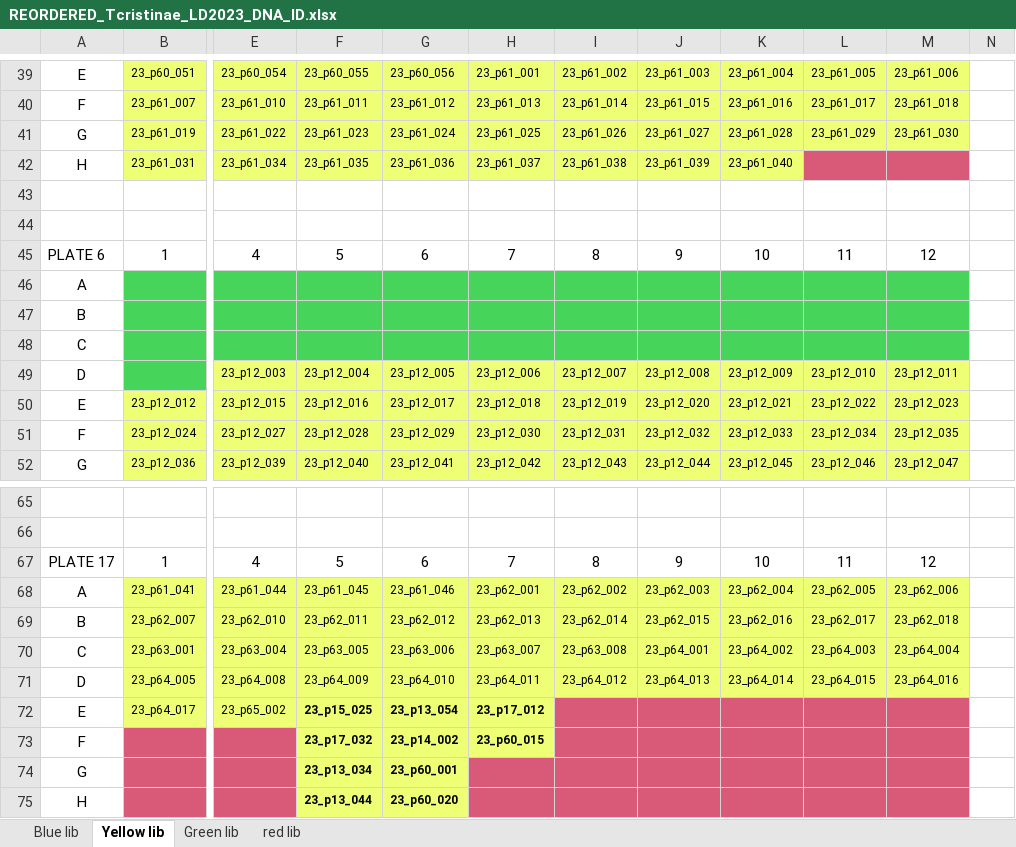
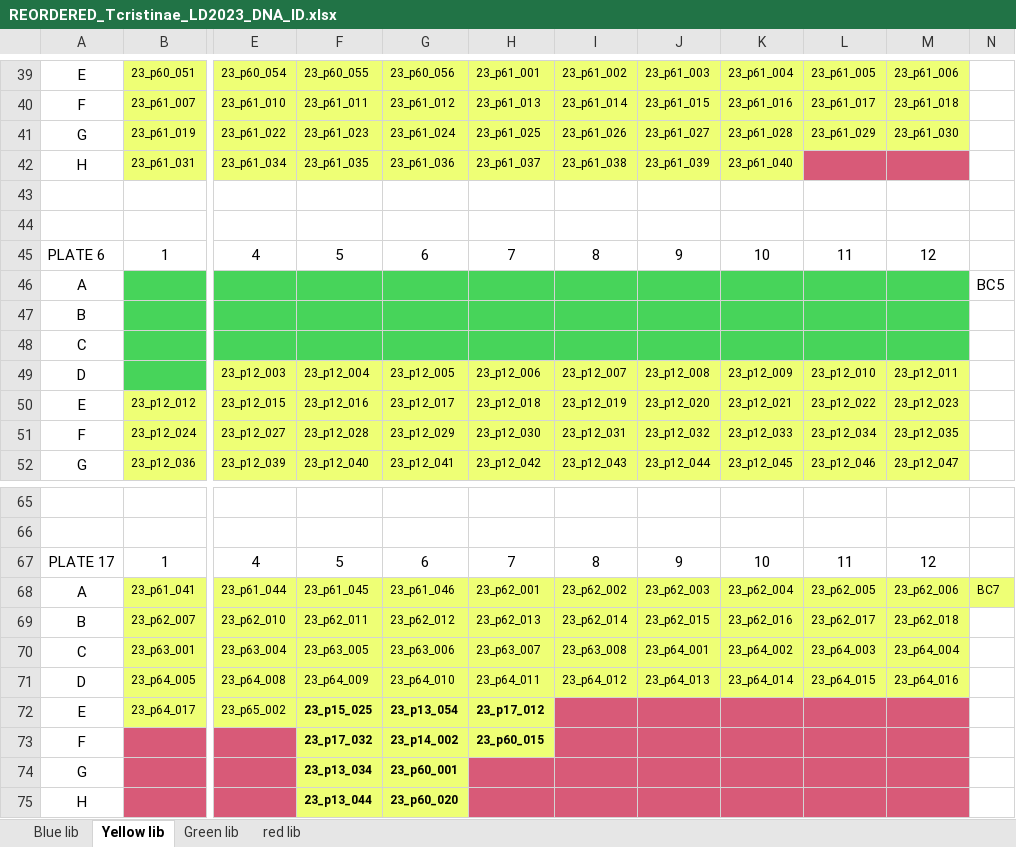
Before and after one commit to tparchman/RFseq_projects, an Excel workbook: T25/REORDERED_Tcristinae_LD2023_DNA_ID.xlsx, sheet Yellow lib, drawn as a sheet; only a part is shown, gaps mark what is left out; values as stored, in another font and other column widths than the file's, no borders; the diff covers the shown part only; the diff names each change by its address in the sheet, - before the commit and + after, or states it on an @@ line.

```diff
--- a/T25/REORDERED_Tcristinae_LD2023_DNA_ID.xlsx (sheet Yellow lib)
+++ b/T25/REORDERED_Tcristinae_LD2023_DNA_ID.xlsx (sheet Yellow lib)
-N46: (empty)
+N46: BC5
-N68: (empty)
+N68: BC7
-N68 fill: none
+N68 fill: #EEFF75
```
Also changed, not shown: 6 edited cells and cell formats elsewhere in this sheet, sheet Blue lib, T25/T25_RFseq_mastermixcockatils.xlsx, 2 other files.
